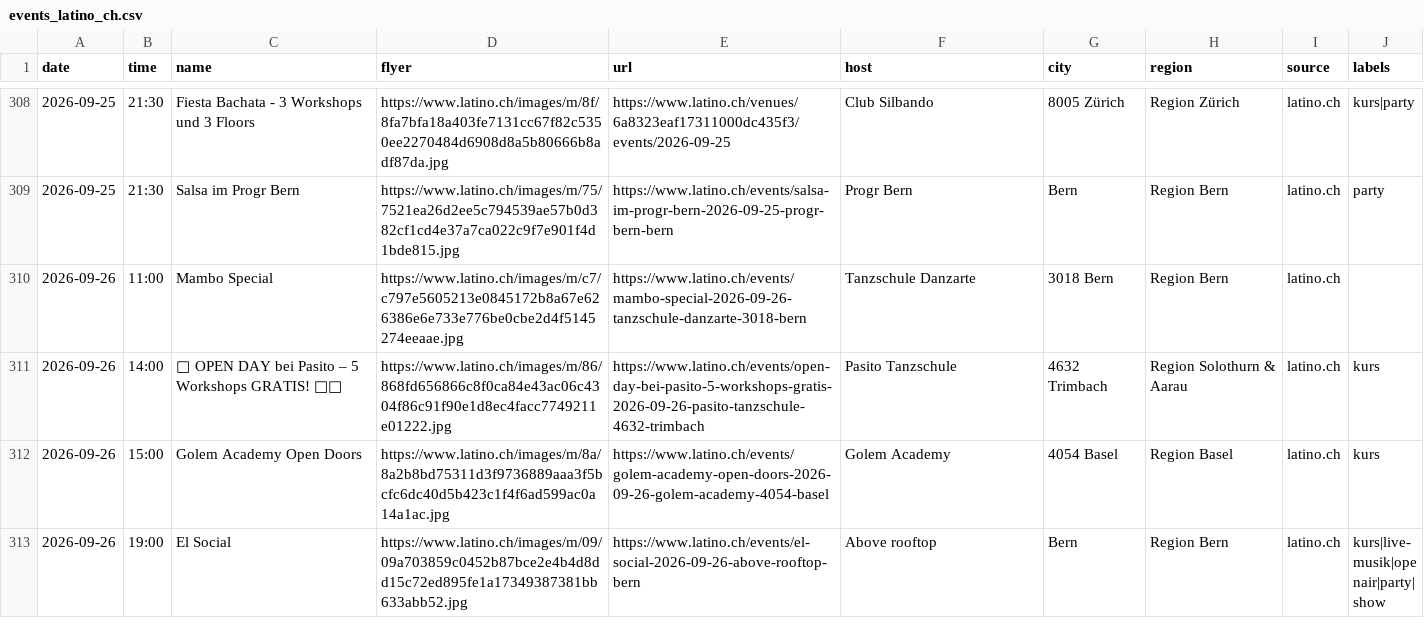
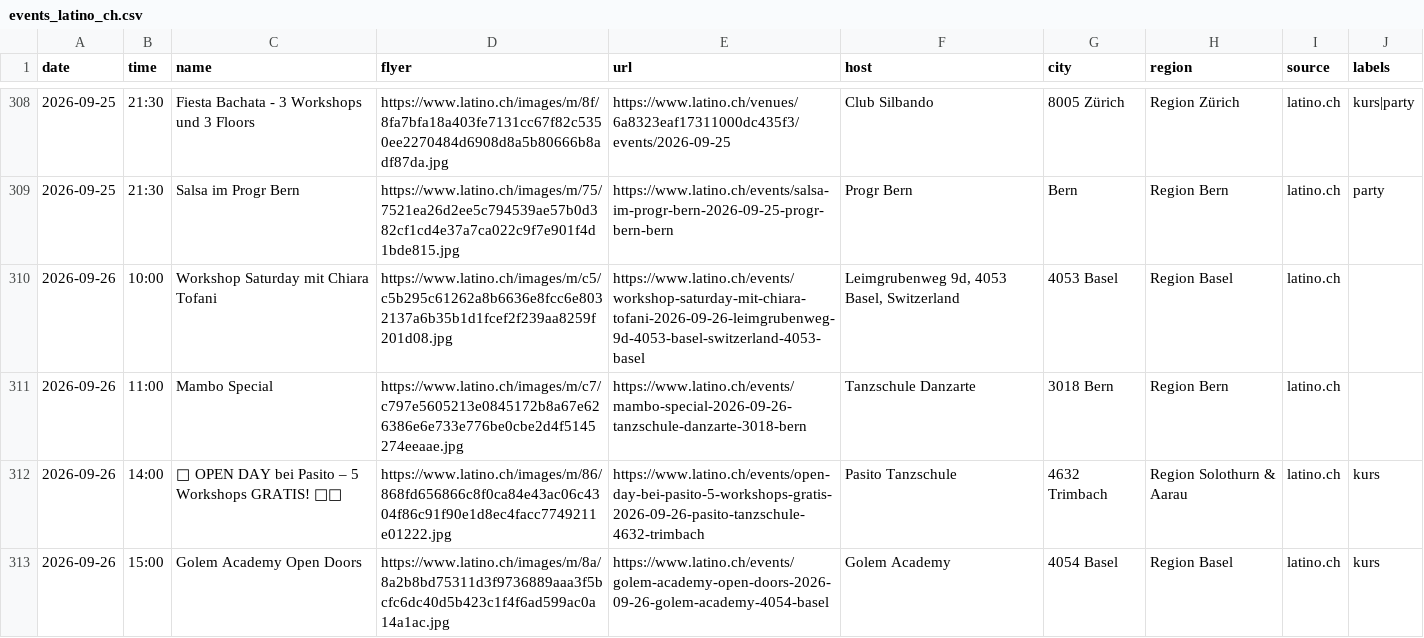
Before and after one commit to aendu/latin-events-be, a CSV file: data/events_latino_ch.csv, drawn as a sheet; only a part is shown, gaps mark what is left out; the shorter side is filled out with more unchanged rows; the diff covers the shown part only; the diff names each change by its address in the sheet, - before the commit and + after, or states it on an @@ line.

```diff
--- a/data/events_latino_ch.csv
+++ b/data/events_latino_ch.csv
+row 310: 2026-09-26 | 10:00 | Workshop Saturday mit Chiara Tofani | https://www.latino.ch/images/m/c5/c5b295c61262a8b6636e8fcc6e8032137a6b35b1d1fcef2f239aa8259f201d08.jpg | https://www.latino.ch/events/workshop-saturday-mit-chiara-tofani-2026-09-26-leimgrubenweg-9d-4053-basel-switzerland-4053-basel | Leimgrubenweg 9d, 4053 Basel, Switzerland | 4053 Basel | Region Basel | latino.ch
```
Also changed, not shown: 2 added rows elsewhere in this file.
